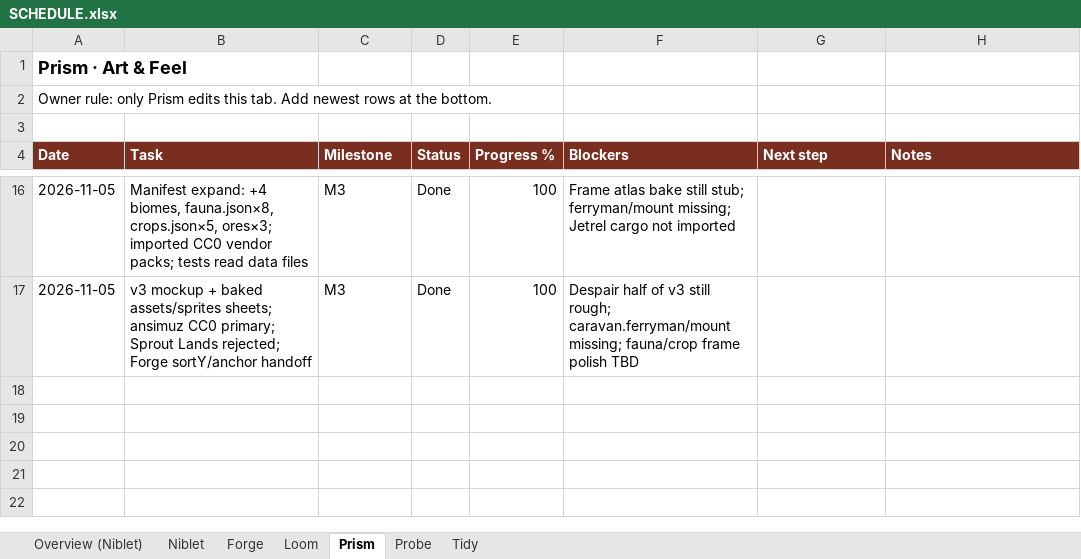
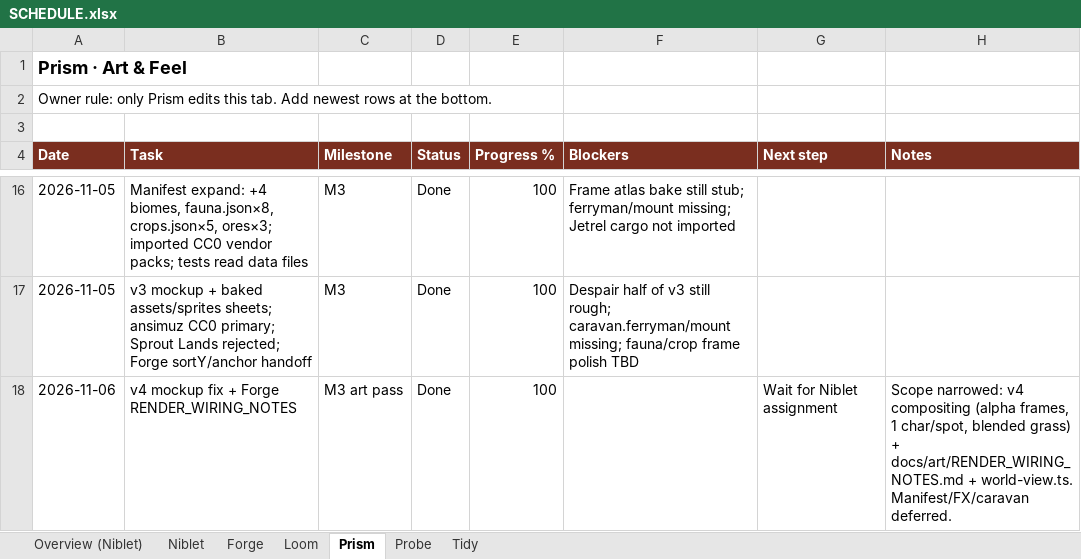
Before and after one commit to alexdepasquale2-jpg/Gamerepo99, an Excel workbook: docs/SCHEDULE.xlsx, sheet Prism, drawn as a sheet; only a part is shown, gaps mark what is left out; values as stored, in another font and other column widths than the file's, no borders; the diff names each change by its address in the sheet, - before the commit and + after, or states it on an @@ line.

Commit message:
feat(prism): v4 world-target mockup + Forge render wiring notes
Fix v3 compositing (exact single frames, alpha_composite, one char per
spot, blended grass variants). Add RENDER_WIRING_NOTES and world-view
key helpers for Forge. Manifest/spark-fx/caravan deferred.

```diff
--- a/docs/SCHEDULE.xlsx (sheet Prism)
+++ b/docs/SCHEDULE.xlsx (sheet Prism)
+row 18: 2026-11-06 | v4 mockup fix + Forge RENDER_WIRING_NOTES | M3 art pass | Done | 100 |  | Wait for Niblet assignment | Scope narrowed: v4 compositing (alpha frames, 1 char/spot, blended grass) + docs/art/RENDER_WIRING_NOTES.md + world-view.ts. Manifest/FX/caravan deferred.
```
Also changed, not shown: sheet Loom, 6 other files.
